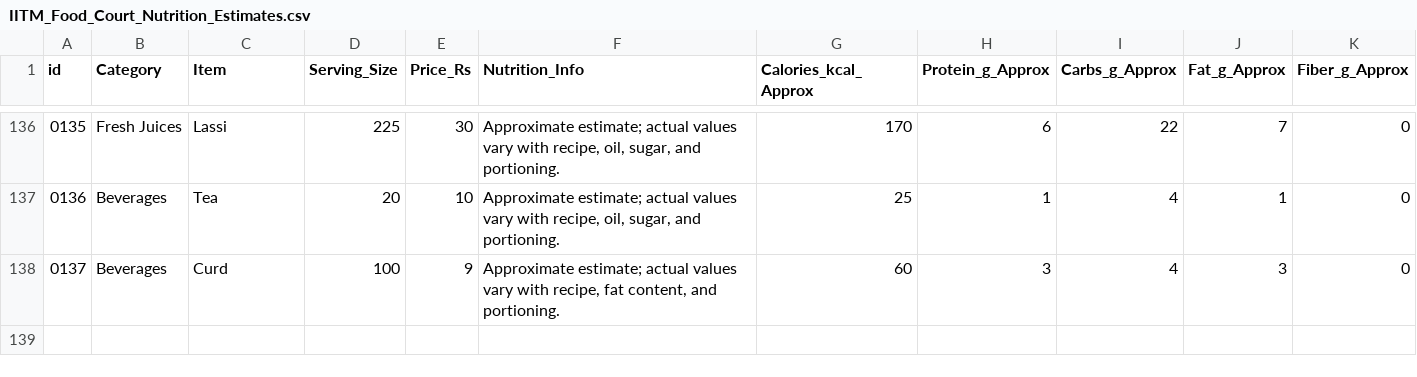
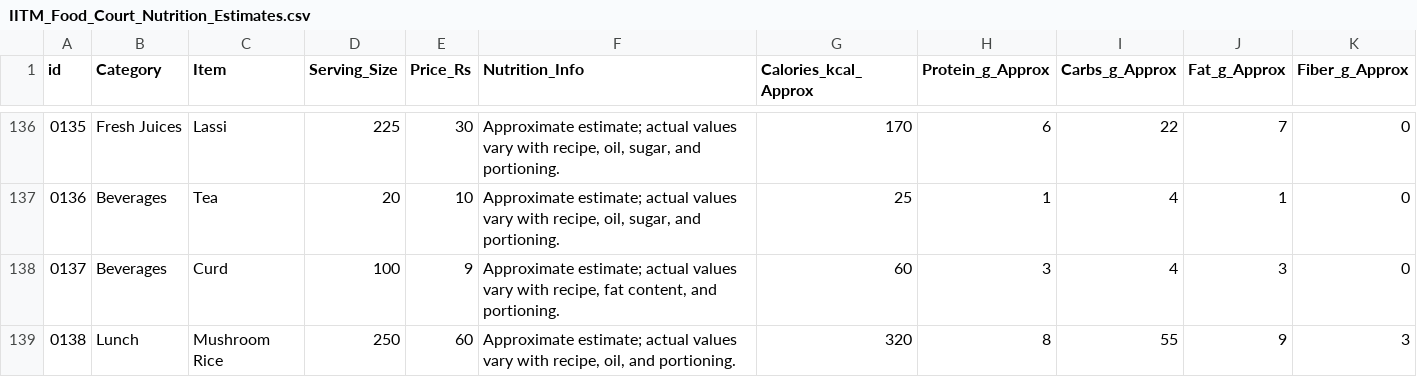
Before and after one commit to abhisindh/IITM-Food-Court-Tracker, a CSV file: IITM_Food_Court_Nutrition_Estimates.csv, drawn as a sheet; only a part is shown, gaps mark what is left out; the diff names each change by its address in the sheet, - before the commit and + after, or states it on an @@ line.

Commit message:
Add Mushroom Rice entry to nutrition estimates

```diff
--- a/IITM_Food_Court_Nutrition_Estimates.csv
+++ b/IITM_Food_Court_Nutrition_Estimates.csv
+row 139: 0138 | Lunch | Mushroom Rice | 250 | 60 | Approximate estimate; actual values vary with recipe, oil, and portioning. | 320 | 8 | 55 | 9 | 3
```
